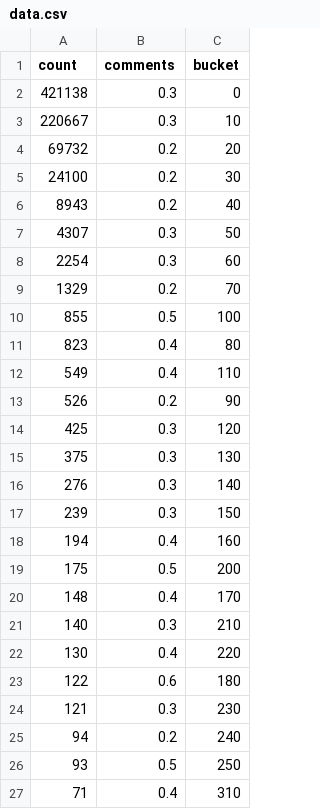
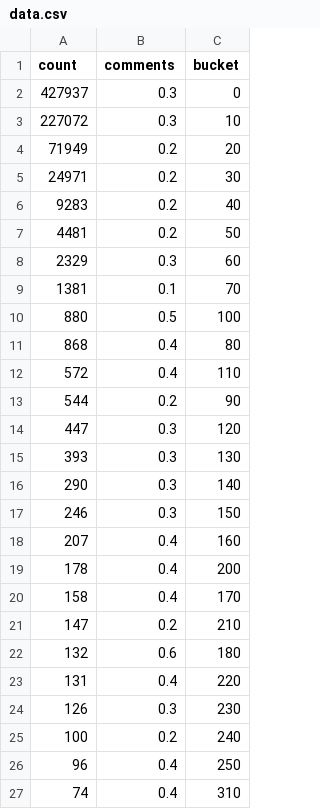
Before and after one commit to boehs/ltc, a CSV file: analysis/buckets/upvote/data.csv, drawn as a sheet; only a part is shown; the diff covers the shown part only.

Commit message:
data: update data

```diff
--- a/analysis/buckets/upvote/data.csv
+++ b/analysis/buckets/upvote/data.csv
@@ -1,27 +1,27 @@
 count,comments,bucket
-421138,0.3,0
-220667,0.3,10
-69732,0.2,20
-24100,0.2,30
-8943,0.2,40
-4307,0.3,50
-2254,0.3,60
-1329,0.2,70
-855,0.5,100
-823,0.4,80
-549,0.4,110
-526,0.2,90
-425,0.3,120
-375,0.3,130
-276,0.3,140
-239,0.3,150
-194,0.4,160
-175,0.5,200
-148,0.4,170
-140,0.3,210
-130,0.4,220
-122,0.6,180
-121,0.3,230
-94,0.2,240
-93,0.5,250
-71,0.4,310
+427937,0.3,0
+227072,0.3,10
+71949,0.2,20
+24971,0.2,30
+9283,0.2,40
+4481,0.2,50
+2329,0.3,60
+1381,0.1,70
+880,0.5,100
+868,0.4,80
+572,0.4,110
+544,0.2,90
+447,0.3,120
+393,0.3,130
+290,0.3,140
+246,0.3,150
+207,0.4,160
+178,0.4,200
+158,0.4,170
+147,0.2,210
+132,0.6,180
+131,0.4,220
+126,0.3,230
+100,0.2,240
+96,0.4,250
+74,0.4,310
```
Also changed, not shown: 14 added rows, 11 removed rows and 21 edited cells elsewhere in this file, analysis/buckets/comments/data.csv, analysis/buckets/lettersPerMonth/data.csv, 1 other file.
